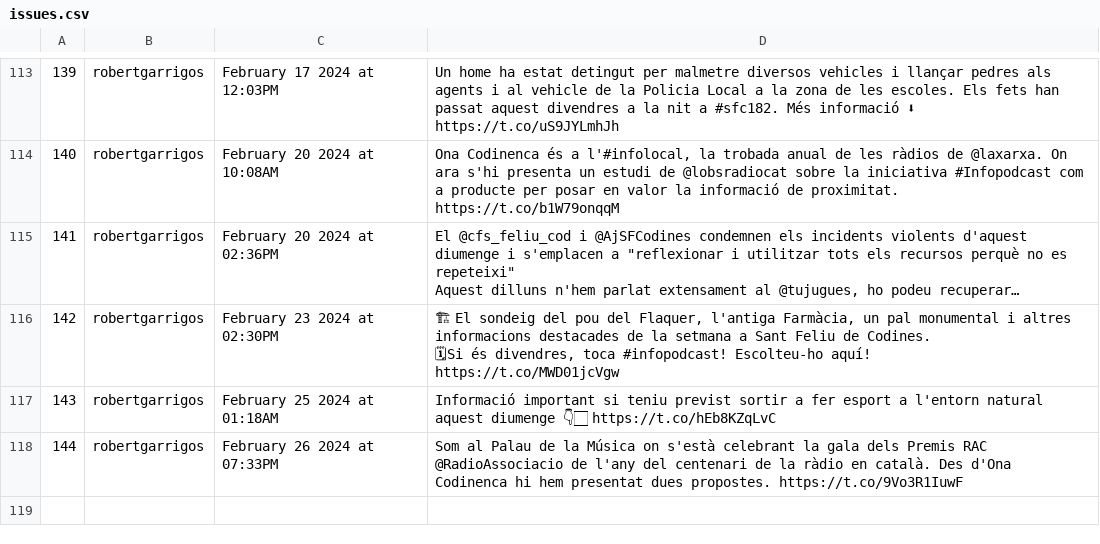
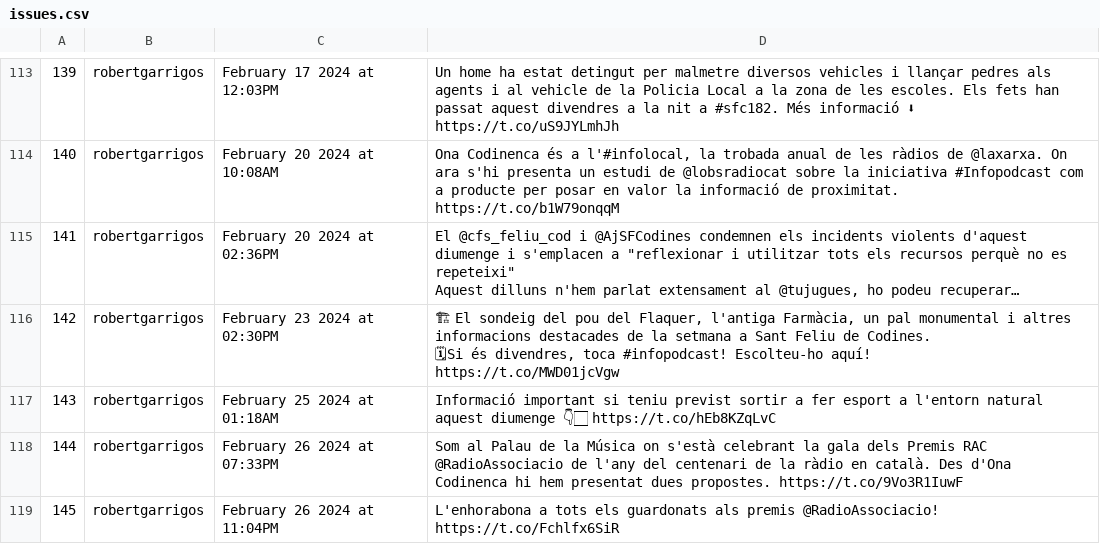
Before and after one commit to Ona-Codinenca/Entrades_twitter, a CSV file: issues.csv, drawn as a sheet; only a part is shown, gaps mark what is left out; long unchanged cells end in ….

```diff
--- a/issues.csv
+++ b/issues.csv
@@ -335 +335,2 @@ https://t.co/MWD01jcVgw"
 144,robertgarrigos,"February 26 2024 at 07:33PM","Som al Palau de la Música on s'està celebrant la gala dels Premis RAC @RadioAssociacio de l'any del centenari de la ràdio en català. Des d'Ona Codinenca hi hem presentat dues propostes. https://t.co/9Vo3R1IuwF"
+145,robertgarrigos,"February 26 2024 at 11:04PM","L'enhorabona a tots els guardonats als premis @RadioAssociacio! https://t.co/Fchlfx6SiR"
```
